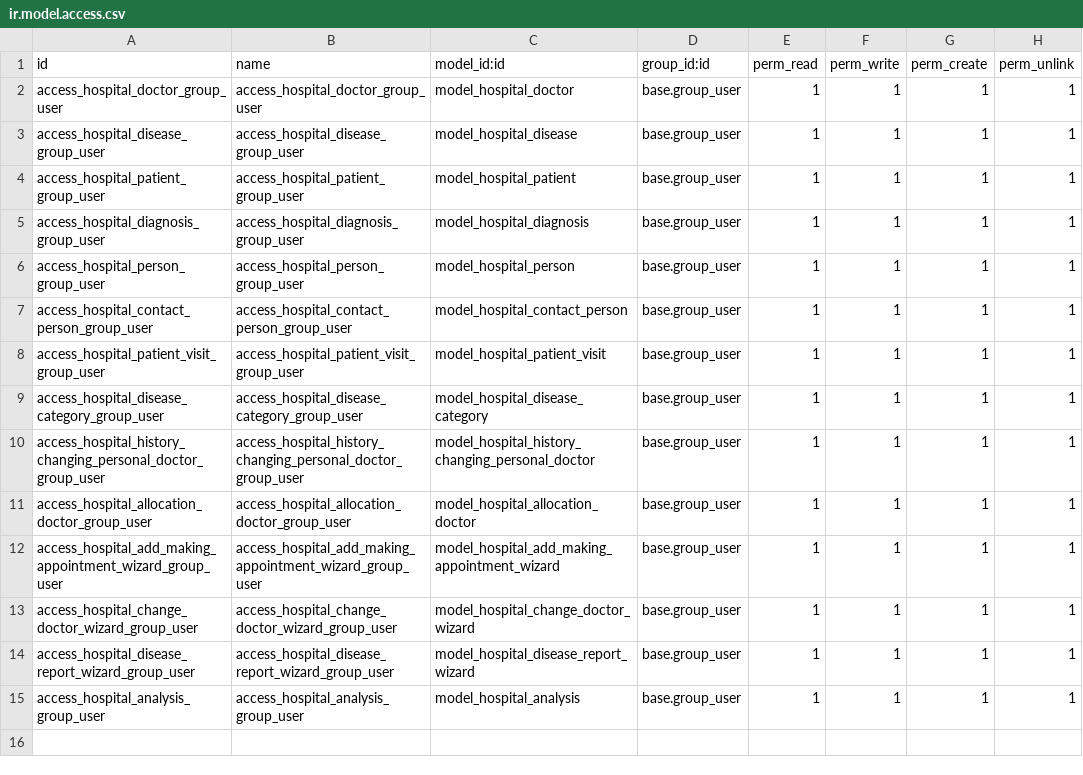
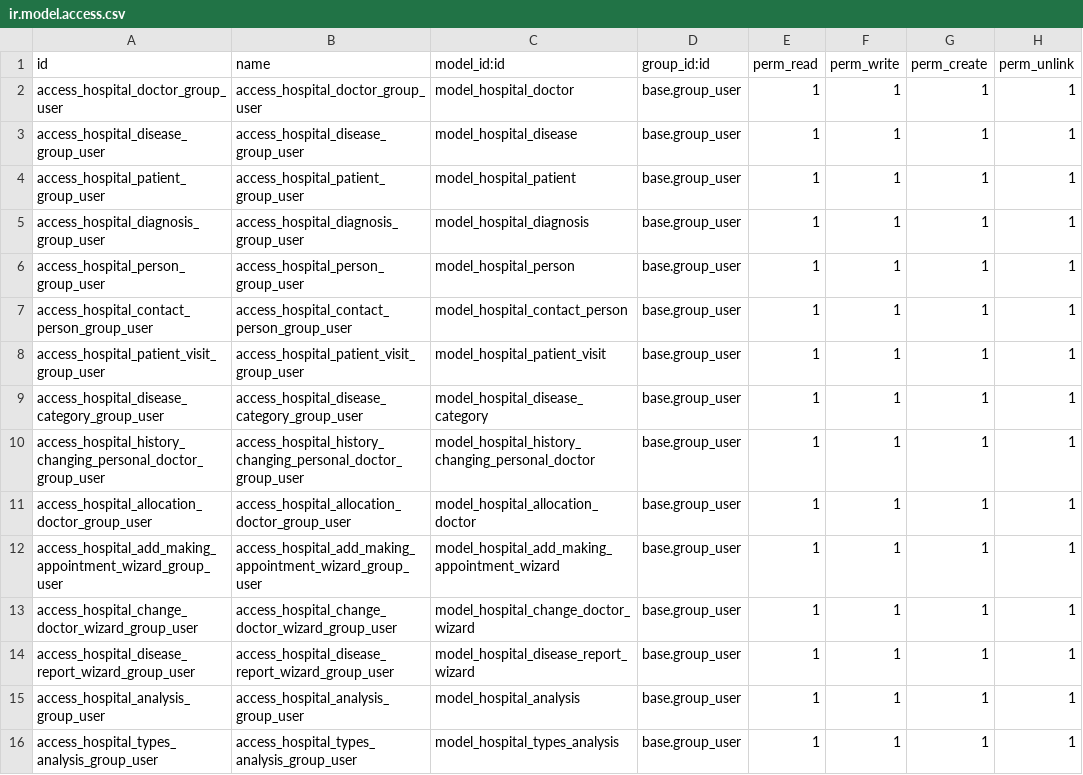
Before and after one commit to Glasis9/my_custom_addon_for_odoo_16, a CSV file: hr_hospital/security/ir.model.access.csv, drawn as a sheet.

```diff
--- a/hr_hospital/security/ir.model.access.csv
+++ b/hr_hospital/security/ir.model.access.csv
@@ -15 +15,2 @@ access_hospital_disease_report_wizard_group_user,access_hospital_disease_report_
 access_hospital_analysis_group_user,access_hospital_analysis_group_user,model_hospital_analysis,base.group_user,1,1,1,1
+access_hospital_types_analysis_group_user,access_hospital_types_analysis_group_user,model_hospital_types_analysis,base.group_user,1,1,1,1
```
Also changed, not shown: 26 other files.
